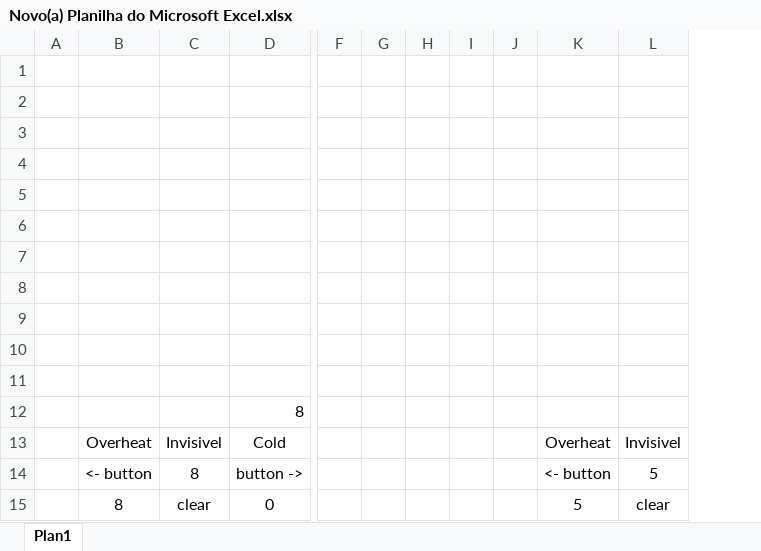
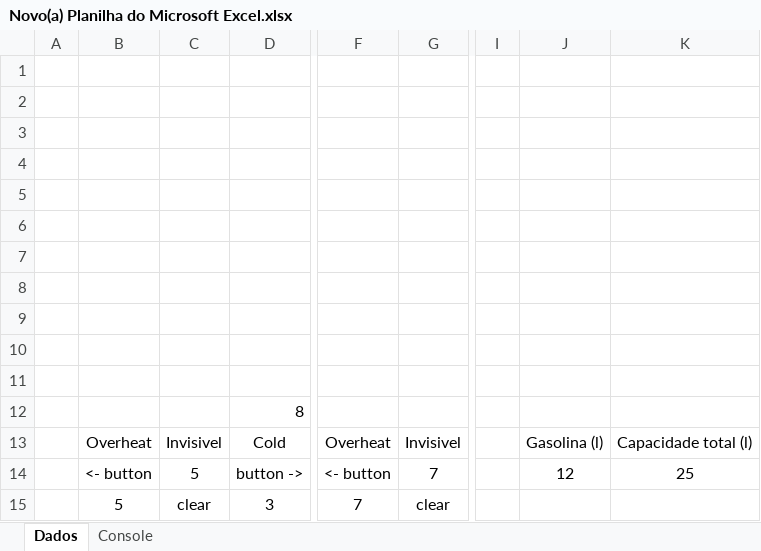
Before and after one commit to Heitordays/Projeto-RPG, an Excel workbook: Novo(a) Planilha do Microsoft Excel.xlsx, sheet Dados, drawn as a sheet; only a part is shown, gaps mark what is left out; values as stored, in another font and other column widths than the file's, no borders; charts and pictures not drawn; removed rows and columns are numbered as before the commit, all else as after; rows hold the shown columns only; the diff names each change by its address in the sheet, - before the commit and + after, or states it on an @@ line.

```diff
--- a/Novo(a) Planilha do Microsoft Excel.xlsx (sheet Dados)
+++ b/Novo(a) Planilha do Microsoft Excel.xlsx (sheet Dados)
-sheet tab: Plan1
+sheet tab: Dados
+sheet tab: Console
-column F, empty
-column G, empty
-column H, empty
-column I, empty
-column J, empty
+column I, empty
+column J, rows 13-14: Gasolina (l) | 12
+column K, rows 13-14: Capacidade total (l) | 25
-C14: 8
+C14: 5
-G14: 5
+G14: 7
-row 15:  | 8 | clear | 0 |  |  |  |  |  | 5 | clear
+row 15:  | 5 | clear | 3 | 7 | clear
```
Also changed, not shown: formulas that keep their value, charts or pictures, 2 other files.
